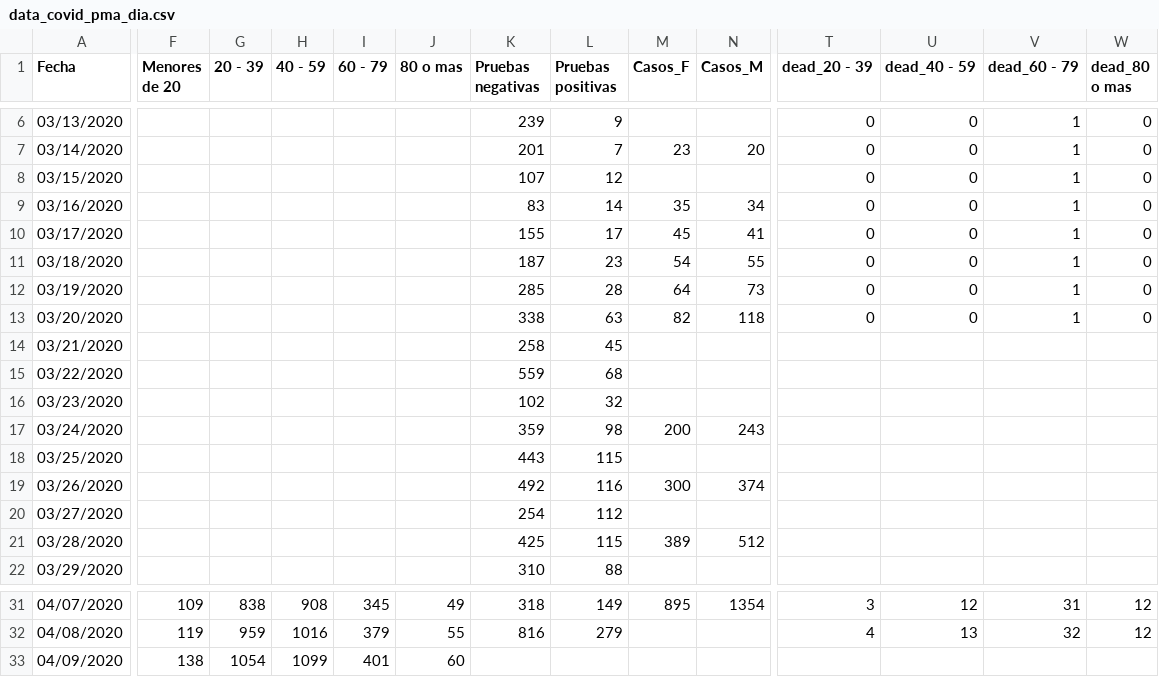
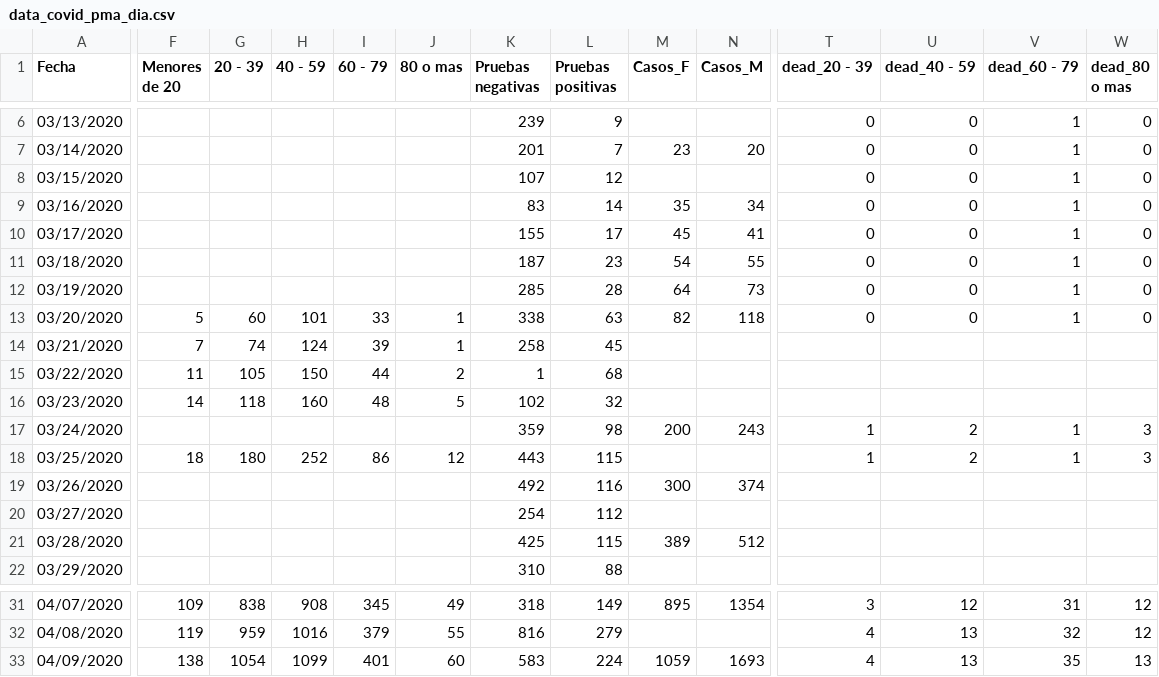
Before and after one commit to c0t088/Covid19-Panama, a CSV file: data_covid_pma_dia.csv, drawn as a sheet; only a part is shown, gaps mark what is left out; the diff covers the shown part only; the diff names each change by its address in the sheet, - before the commit and + after, or states it on an @@ line.

Commit message:
Update data_covid_pma_dia.csv

```diff
--- a/data_covid_pma_dia.csv
+++ b/data_covid_pma_dia.csv
-F13 (Menores de 20): (empty)
+F13 (Menores de 20): 5
-G13 (20 - 39): (empty)
+G13 (20 - 39): 60
-H13 (40 - 59): (empty)
+H13 (40 - 59): 101
-I13 (60 - 79): (empty)
+I13 (60 - 79): 33
-J13:J14 (80 o mas): (empty)
+J13:J14 (80 o mas): 1
-F14 (Menores de 20): (empty)
+F14 (Menores de 20): 7
-G14 (20 - 39): (empty)
+G14 (20 - 39): 74
-H14 (40 - 59): (empty)
+H14 (40 - 59): 124
-I14 (60 - 79): (empty)
+I14 (60 - 79): 39
-F15 (Menores de 20): (empty)
+F15 (Menores de 20): 11
-G15 (20 - 39): (empty)
+G15 (20 - 39): 105
-H15 (40 - 59): (empty)
+H15 (40 - 59): 150
-I15 (60 - 79): (empty)
+I15 (60 - 79): 44
-J15 (80 o mas): (empty)
+J15 (80 o mas): 2
-K15 (Pruebas negativas): 559
+K15 (Pruebas negativas): 1
-F16 (Menores de 20): (empty)
+F16 (Menores de 20): 14
-G16 (20 - 39): (empty)
+G16 (20 - 39): 118
-H16 (40 - 59): (empty)
+H16 (40 - 59): 160
-I16 (60 - 79): (empty)
+I16 (60 - 79): 48
-J16 (80 o mas): (empty)
+J16 (80 o mas): 5
-T17:T18 (dead_20 - 39): (empty)
+T17:T18 (dead_20 - 39): 1
-U17:U18 (dead_40 - 59): (empty)
+U17:U18 (dead_40 - 59): 2
-V17:V18 (dead_60 - 79): (empty)
+V17:V18 (dead_60 - 79): 1
-W17:W18 (dead_80 o mas): (empty)
+W17:W18 (dead_80 o mas): 3
-F18 (Menores de 20): (empty)
+F18 (Menores de 20): 18
-G18 (20 - 39): (empty)
+G18 (20 - 39): 180
-H18 (40 - 59): (empty)
+H18 (40 - 59): 252
-I18 (60 - 79): (empty)
+I18 (60 - 79): 86
-J18 (80 o mas): (empty)
+J18 (80 o mas): 12
-K33 (Pruebas negativas): (empty)
+K33 (Pruebas negativas): 583
-L33 (Pruebas positivas): (empty)
+L33 (Pruebas positivas): 224
-M33 (Casos_F): (empty)
+M33 (Casos_F): 1059
-N33 (Casos_M): (empty)
+N33 (Casos_M): 1693
-T33 (dead_20 - 39): (empty)
+T33 (dead_20 - 39): 4
-U33 (dead_40 - 59): (empty)
+U33 (dead_40 - 59): 13
-V33 (dead_60 - 79): (empty)
+V33 (dead_60 - 79): 35
-W33 (dead_80 o mas): (empty)
+W33 (dead_80 o mas): 13
```
Also changed, not shown: 1 edited cell elsewhere in this file.
